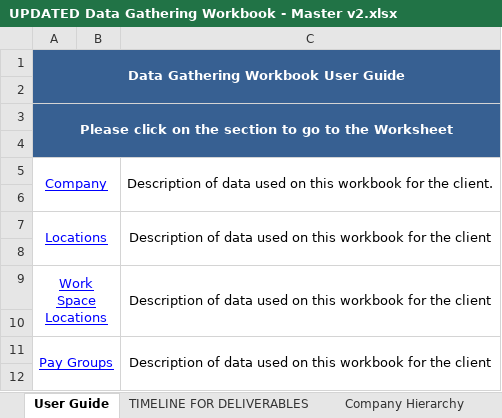
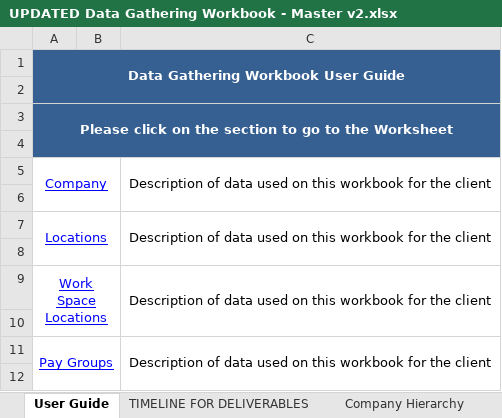
Before and after one commit to msrivastava-github/DataConversionTool-PeopleSoft-DGW, an Excel workbook: DGW/UPDATED Data Gathering Workbook - Master v2.xlsx, sheet User Guide, drawn as a sheet; only a part is shown; values as stored, in another font and other column widths than the file's, no borders; charts and pictures and conditional formats not drawn; the diff names each change by its address in the sheet, - before the commit and + after, or states it on an @@ line.

Commit message:
changed File V1

```diff
--- a/DGW/UPDATED Data Gathering Workbook - Master v2.xlsx (sheet User Guide)
+++ b/DGW/UPDATED Data Gathering Workbook - Master v2.xlsx (sheet User Guide)
-C5: …for the client.
+C5: …for the client
```
